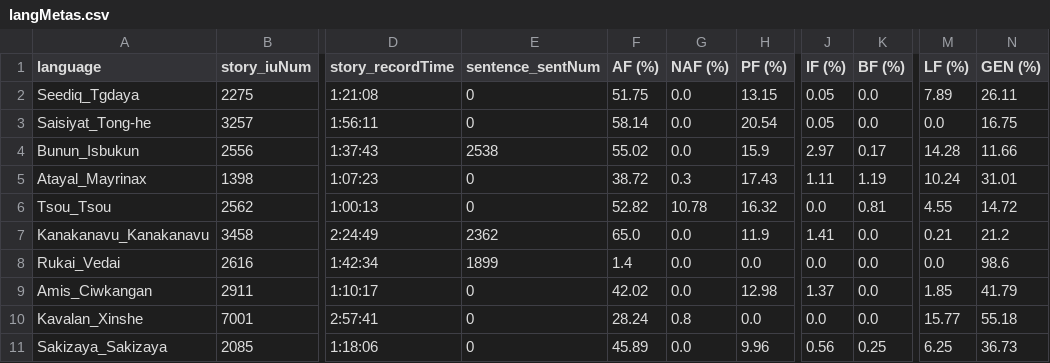
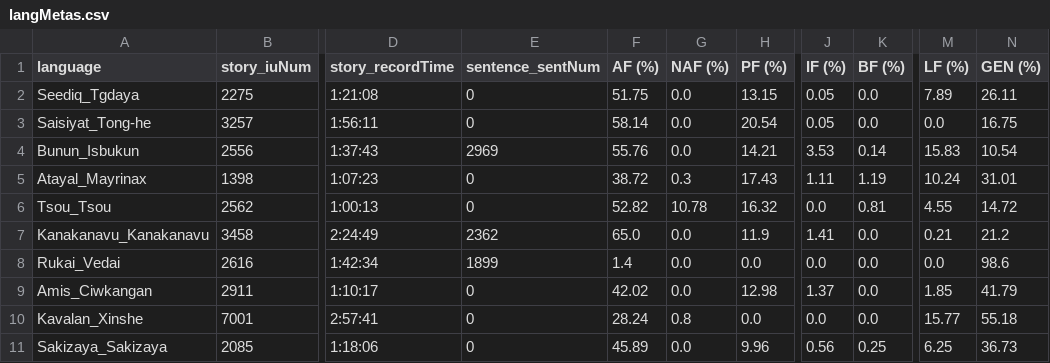
Before and after one commit to liao961120/glossParser, a CSV file: meta/langMetas.csv, drawn as a sheet; only a part is shown, gaps mark what is left out; the diff names each change by its address in the sheet, - before the commit and + after, or states it on an @@ line.

```diff
--- a/meta/langMetas.csv
+++ b/meta/langMetas.csv
-E4 (sentence_sentNum): 2538
+E4 (sentence_sentNum): 2969
-F4 (AF (%)): 55.02
+F4 (AF (%)): 55.76
-H4 (PF (%)): 15.9
+H4 (PF (%)): 14.21
-J4 (IF (%)): 2.97
+J4 (IF (%)): 3.53
-K4 (BF (%)): 0.17
+K4 (BF (%)): 0.14
-M4 (LF (%)): 14.28
+M4 (LF (%)): 15.83
-N4 (GEN (%)): 11.66
+N4 (GEN (%)): 10.54
```
Also changed, not shown: meta/txtMetas.csv, 42 other files.
